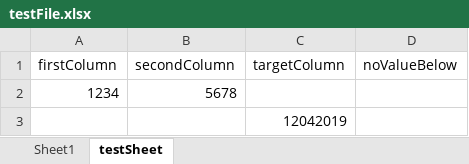
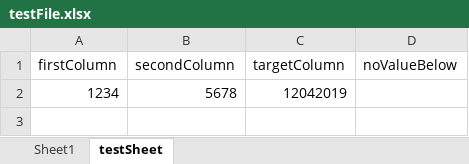
Before and after one commit to ammathonysGit/ApachePOI-Reader, an Excel workbook: src/main/resources/testFile.xlsx, sheet testSheet, drawn as a sheet; values as stored, in another font and other column widths than the file's, no borders; the diff names each change by its address in the sheet, - before the commit and + after, or states it on an @@ line.

Commit message:
Final changes2

```diff
--- a/src/main/resources/testFile.xlsx (sheet testSheet)
+++ b/src/main/resources/testFile.xlsx (sheet testSheet)
-C2 (targetColumn): (empty)
+C2 (targetColumn): 12042019
-row 3:  |  | 12042019
```
